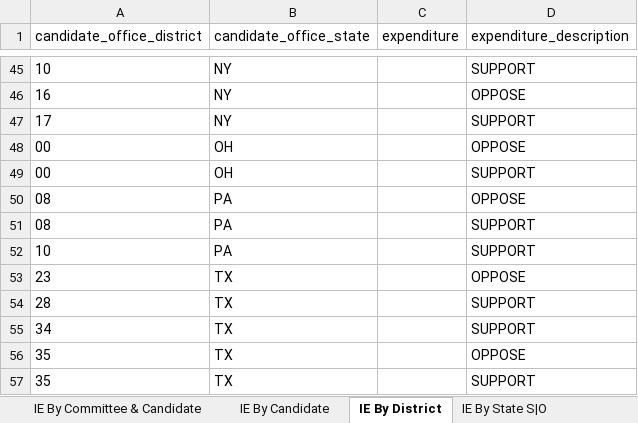
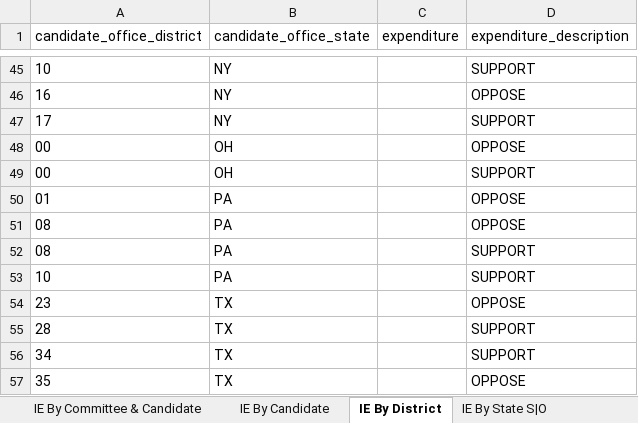
Before and after one commit to JJ-TrackAIPAC/TrackAIPAC, an Excel workbook: reports/pro-israel/pro-israel-independent-expenditure-region.xlsx, sheet IE By District, drawn as a sheet; only a part is shown, gaps mark what is left out; the shorter side is filled out with more unchanged rows; values as stored, in another font and other column widths than the file's, no borders; table styles not drawn; the diff names each change by its address in the sheet, - before the commit and + after, or states it on an @@ line.

```diff
--- a/reports/pro-israel/pro-israel-independent-expenditure-region.xlsx (sheet IE By District)
+++ b/reports/pro-israel/pro-israel-independent-expenditure-region.xlsx (sheet IE By District)
+row 50: 01 | PA |  | OPPOSE
```
Also changed, not shown: sheet IE By Committee & Candidate, sheet IE By Candidate, sheet Committee IE By State, reports/pro-big-tech/pro-big-tech-candidate-lobby-lifetime-report.xlsx, reports/pro-big-tech/pro-big-tech-disbursement-report.xlsx, 17 other files.
